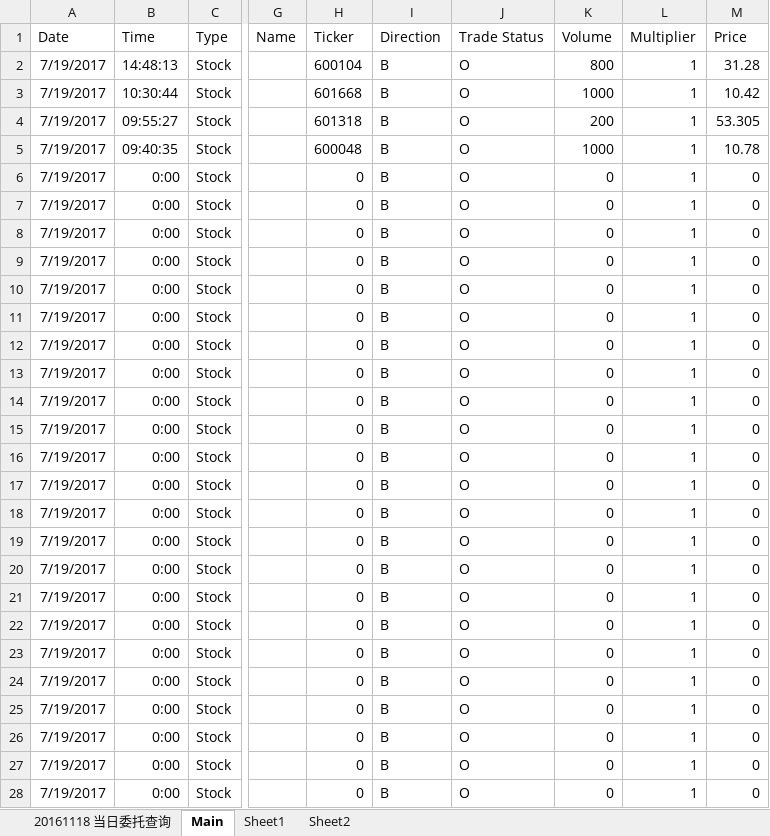
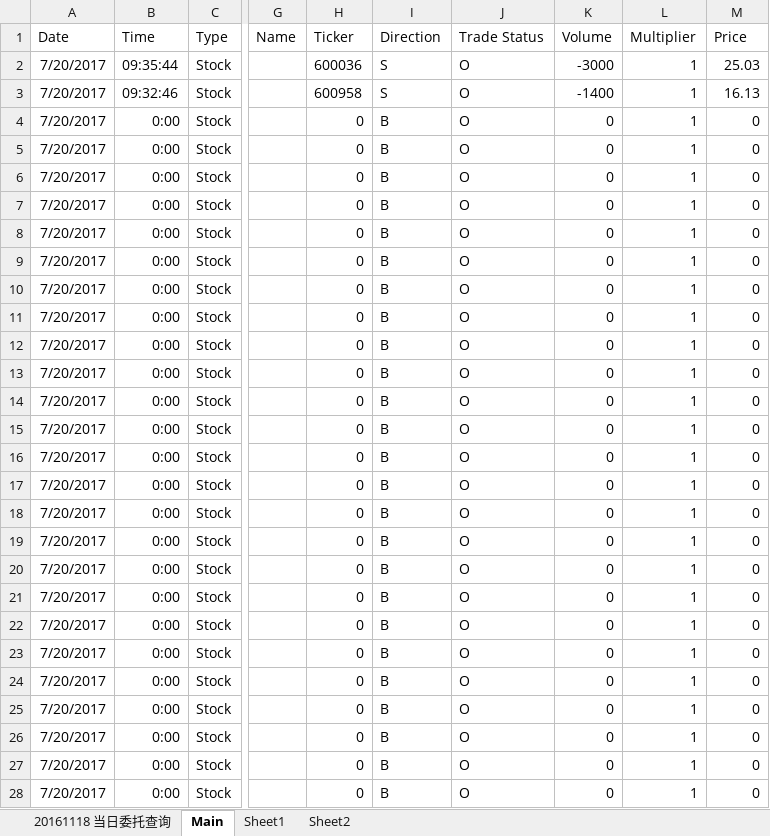
Before and after one commit to lukas1421/tradingFolder, an Excel workbook: PnL Report.xlsm, sheet Main, drawn as a sheet; only a part is shown, gaps mark what is left out; values as stored, in another font and other column widths than the file's, no borders; the diff covers the shown part only; the diff names each change by its address in the sheet, - before the commit and + after, or states it on an @@ line.

```diff
--- a/PnL Report.xlsm (sheet Main)
+++ b/PnL Report.xlsm (sheet Main)
-A2:A28 (Date): 7/19/2017
+A2:A28 (Date): 7/20/2017
-B2 (Time): 14:48:13
+B2 (Time): 09:35:44
-H2 (Ticker): 600104
+H2 (Ticker): 600036
-I2:I3 (Direction): B
+I2:I3 (Direction): S
-K2 (Volume): 800
+K2 (Volume): -3000
-M2 (Price): 31.28
+M2 (Price): 25.03
-B3 (Time): 10:30:44
+B3 (Time): 09:32:46
-H3 (Ticker): 601668
+H3 (Ticker): 600958
-K3 (Volume): 1000
+K3 (Volume): -1400
-M3 (Price): 10.42
+M3 (Price): 16.13
-B4 (Time): 09:55:27
+B4 (Time): 0:00
-H4 (Ticker): 601318
+H4 (Ticker): 0
-K4 (Volume): 200
+K4 (Volume): 0
-M4 (Price): 53.305
+M4 (Price): 0
-B5 (Time): 09:40:35
+B5 (Time): 0:00
-H5 (Ticker): 600048
+H5 (Ticker): 0
-K5 (Volume): 1000
+K5 (Volume): 0
-M5 (Price): 10.78
+M5 (Price): 0
```
Also changed, not shown: 49 edited cells elsewhere in this sheet, sheet 20161118 当日委托查询, 2 other files.
